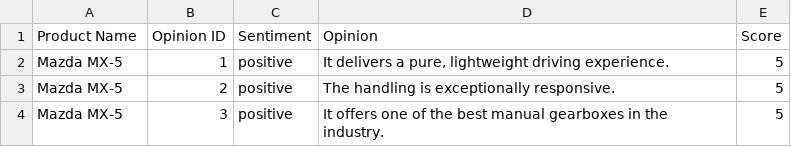
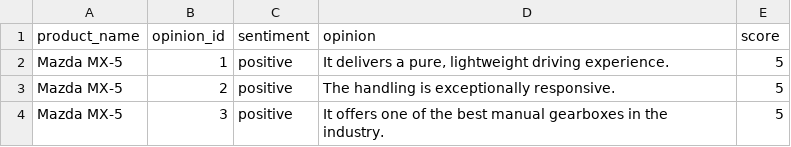
Before and after one commit to yuriipodria/SentimentAnalysis, a CSV file: opinions/opinions_IS.csv, drawn as a sheet; only a part is shown; removed rows and columns are numbered as before the commit, all else as after; the diff names each change by its address in the sheet, - before the commit and + after, or states it on an @@ line.

```diff
--- a/opinions/opinions_IS.csv
+++ b/opinions/opinions_IS.csv
-row 1: Product Name | Opinion ID | Sentiment | Opinion | Score
+row 1: product_name | opinion_id | sentiment | opinion | score
```
Also changed, not shown: opinions/opinions_AP.csv, opinions/opinions_MBan.csv, 4 other files.
